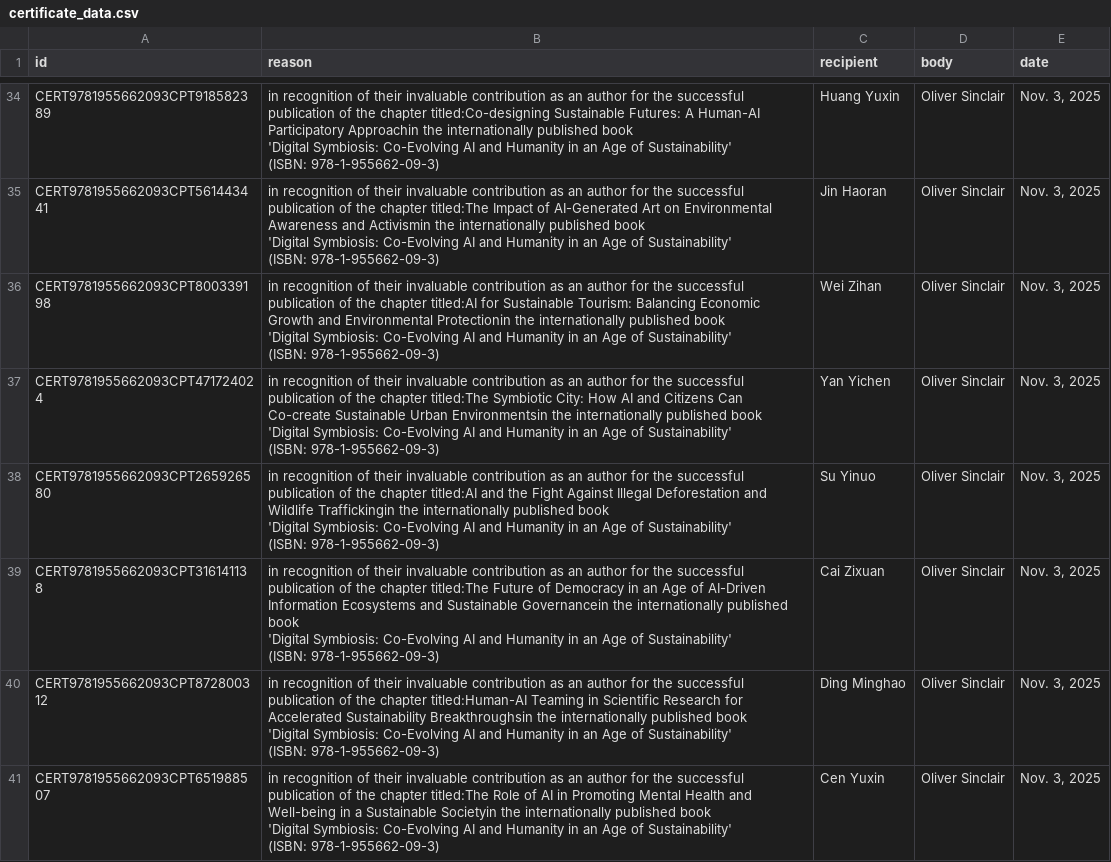
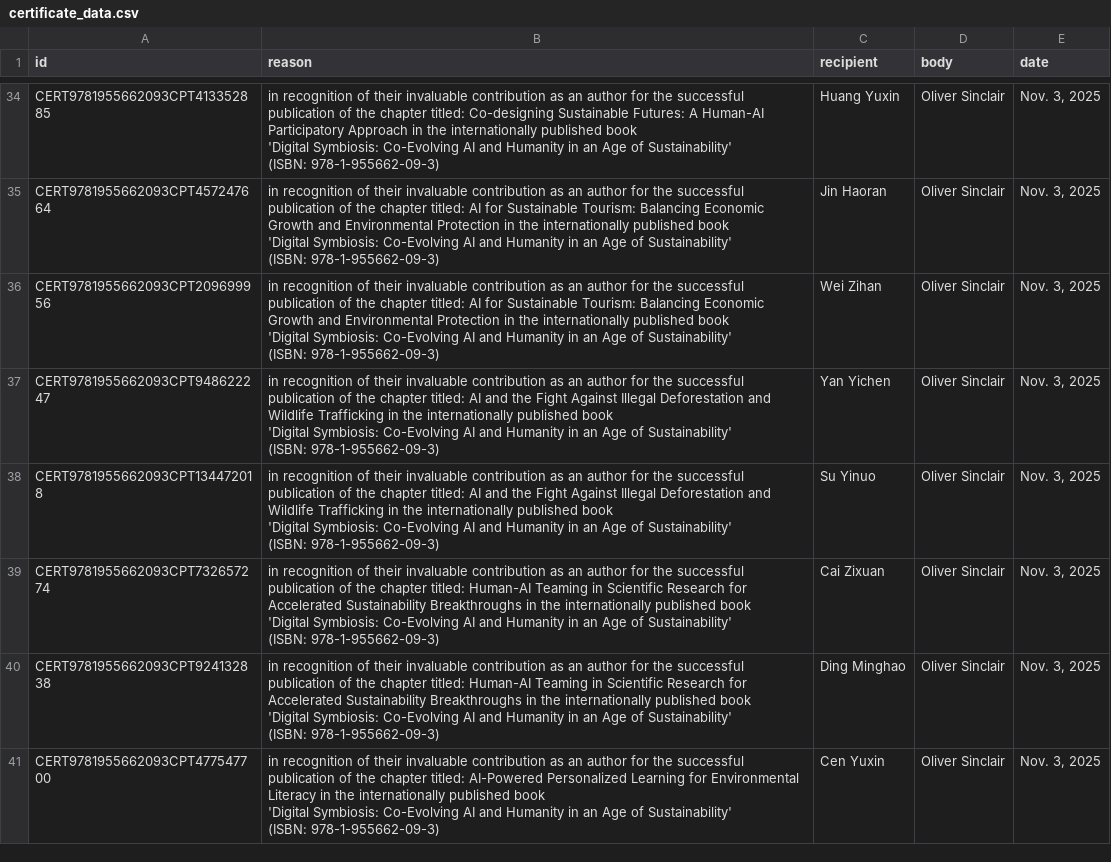
Before and after one commit to ChristopherTLAL/SDG, a CSV file: scripts/certificate_data.csv, drawn as a sheet; only a part is shown, gaps mark what is left out; the diff covers the shown part only; the diff names each change by its address in the sheet, - before the commit and + after, or states it on an @@ line.

```diff
--- a/scripts/certificate_data.csv
+++ b/scripts/certificate_data.csv
-A34 (id): CERT9781955662093CPT918582389
+A34 (id): CERT9781955662093CPT413352885
-B34 (reason): …the chapter titled:Co-designing Sustainable Futures: A Human-AI Participatory Approachin the internationally…
+B34 (reason): …the chapter titled: Co-designing Sustainable Futures: A Human-AI Participatory Approach in the internationally…
-A35 (id): CERT9781955662093CPT561443441
+A35 (id): CERT9781955662093CPT457247664
-B35 (reason): …the chapter titled:The Impact of AI-Generated Art on Environmental Awareness and Activismin the internationally…
+B35 (reason): …the chapter titled: AI for Sustainable Tourism: Balancing Economic Growth and Environmental Protection in the internationally…
-A36 (id): CERT9781955662093CPT800339198
+A36 (id): CERT9781955662093CPT209699956
-B36 (reason): …the chapter titled:AI for Sustainable Tourism: Balancing Economic Growth and Environmental Protectionin the internationally…
+B36 (reason): …the chapter titled: AI for Sustainable Tourism: Balancing Economic Growth and Environmental Protection in the internationally…
-A37 (id): CERT9781955662093CPT471724024
+A37 (id): CERT9781955662093CPT948622247
-B37 (reason): …the chapter titled:The Symbiotic City: How AI and Citizens Can Co-create Sustainable Urban Environmentsin the internationally…
+B37 (reason): …the chapter titled: AI and the Fight Against Illegal Deforestation and Wildlife Trafficking in the internationally…
-A38 (id): CERT9781955662093CPT265926580
+A38 (id): CERT9781955662093CPT134472018
-B38 (reason): …the chapter titled:AI and the Fight Against Illegal Deforestation and Wildlife Traffickingin the internationally…
+B38 (reason): …the chapter titled: AI and the Fight Against Illegal Deforestation and Wildlife Trafficking in the internationally…
-A39 (id): CERT9781955662093CPT316141138
+A39 (id): CERT9781955662093CPT732657274
-B39 (reason): …the chapter titled:The Future of Democracy in an Age of AI-Driven Information Ecosystems and Sustainable Governancein the internationally…
+B39 (reason): …the chapter titled: Human-AI Teaming in Scientific Research for Accelerated Sustainability Breakthroughs in the internationally…
-A40 (id): CERT9781955662093CPT872800312
+A40 (id): CERT9781955662093CPT924132838
-B40 (reason): …the chapter titled:Human-AI Teaming in Scientific Research for Accelerated Sustainability Breakthroughsin the internationally…
+B40 (reason): …the chapter titled: Human-AI Teaming in Scientific Research for Accelerated Sustainability Breakthroughs in the internationally…
-A41 (id): CERT9781955662093CPT651988507
+A41 (id): CERT9781955662093CPT477547700
-B41 (reason): …the chapter titled:The Role of AI in Promoting Mental Health and Well-being in a Sustainable Societyin the internationally…
+B41 (reason): …the chapter titled: AI-Powered Personalized Learning for Environmental Literacy in the internationally…
```
Also changed, not shown: 161 edited cells elsewhere in this file, 2 other files.
